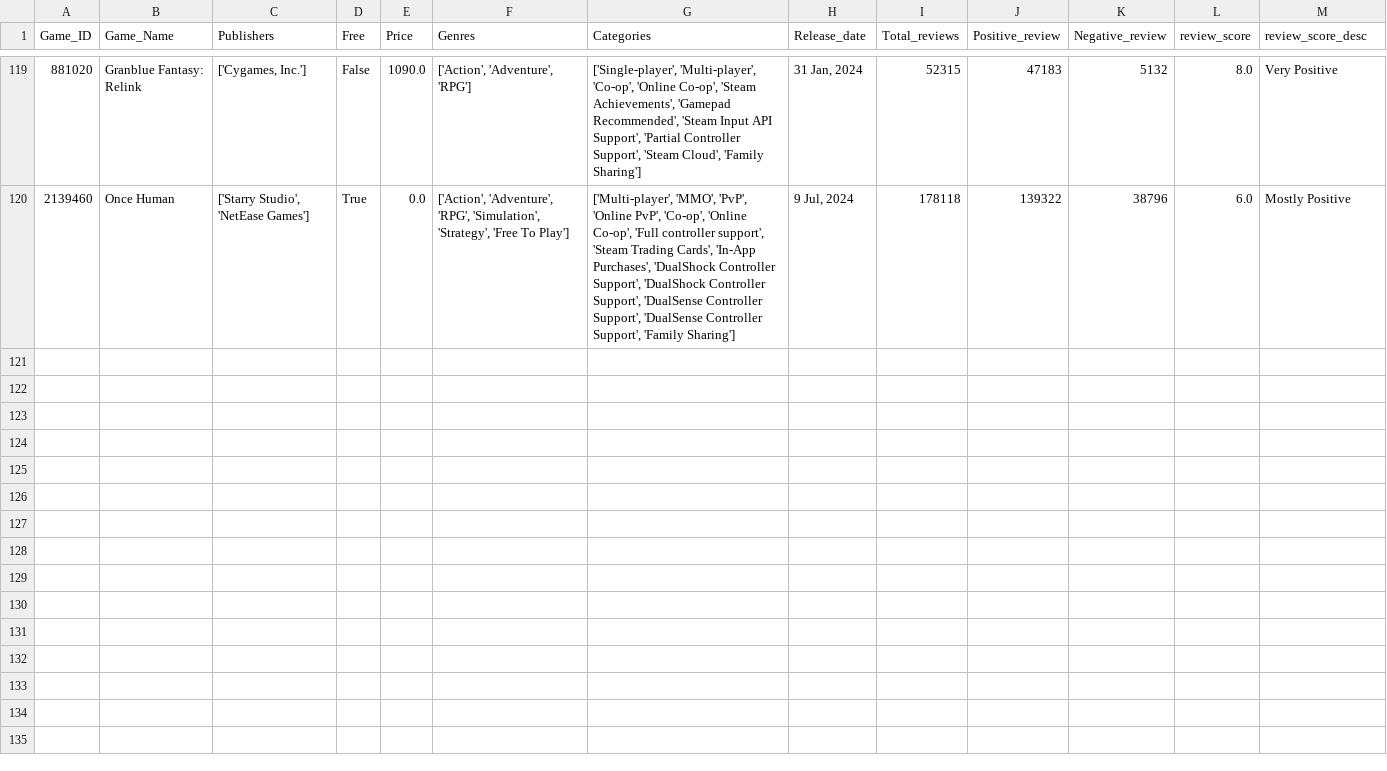
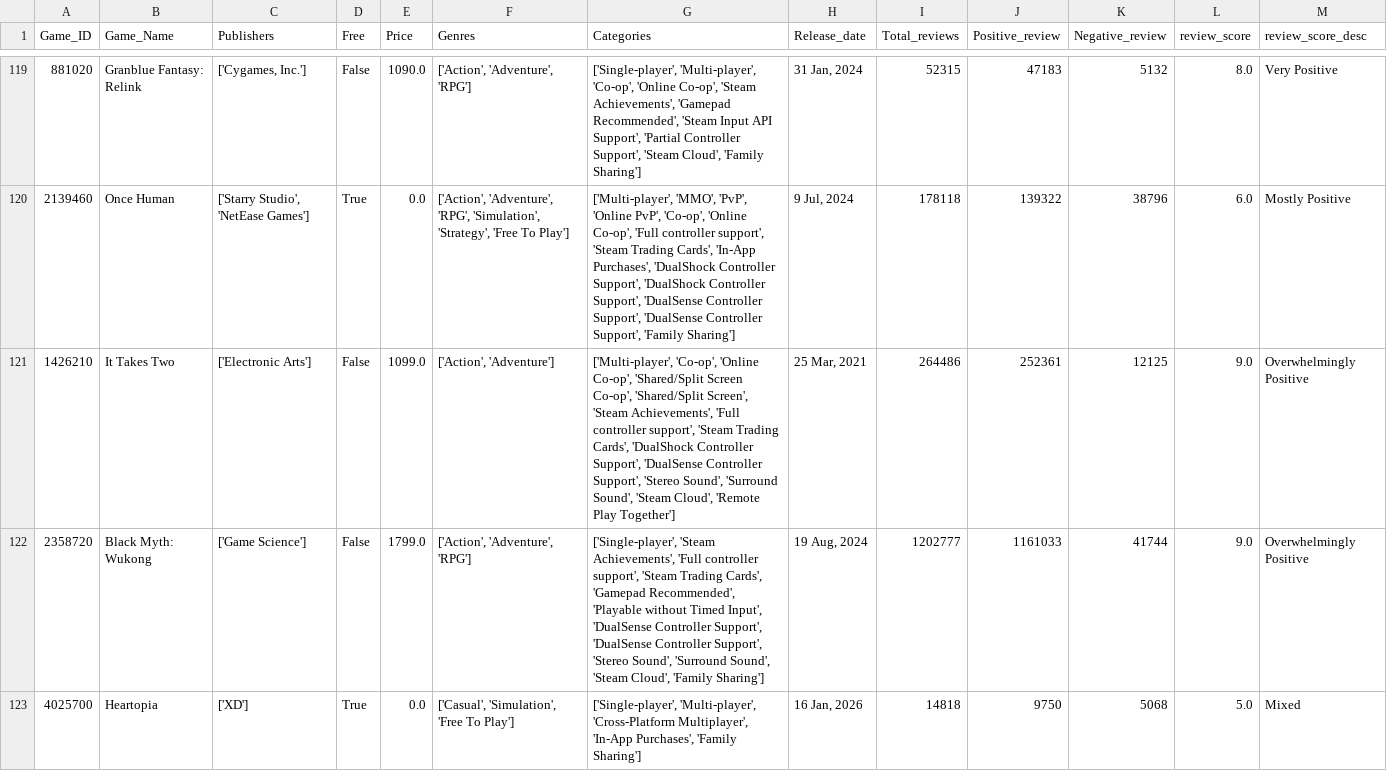
Before and after one commit to Kidmaiook/game_analysis_data_collection, a CSV file: data/raw/game_data/game_data.csv, drawn as a sheet; only a part is shown, gaps mark what is left out.

```diff
--- a/data/raw/game_data/game_data.csv
+++ b/data/raw/game_data/game_data.csv
@@ -120 +120,4 @@ Game_ID,Game_Name,Publishers,Free,Price,Genres,Categories,Release_date,Total_rev
 2139460,Once Human,"['Starry Studio', 'NetEase Games']",True,0.0,"['Action', 'Adventure', 'RPG', 'Simulation', 'Strategy', 'Free To Play']","['Multi-player', 'MMO', 'PvP', 'Online PvP', 'Co-op', 'Online Co-op', 'Full controller support', 'Steam Trading Cards', 'In-App Purchases', 'DualShock Controller Support', 'DualShock Controller Support', 'DualSense Controller Support', 'DualSense Controller Support', 'Family Sharing']","9 Jul, 2024",178118,139322,38796,6.0,Mostly Positive
+1426210,It Takes Two,['Electronic Arts'],False,1099.0,"['Action', 'Adventure']","['Multi-player', 'Co-op', 'Online Co-op', 'Shared/Split Screen Co-op', 'Shared/Split Screen', 'Steam Achievements', 'Full controller support', 'Steam Trading Cards', 'DualShock Controller Support', 'DualSense Controller Support', 'Stereo Sound', 'Surround Sound', 'Steam Cloud', 'Remote Play Together']","25 Mar, 2021",264486,252361,12125,9.0,Overwhelmingly Positive
+2358720,Black Myth: Wukong,['Game Science'],False,1799.0,"['Action', 'Adventure', 'RPG']","['Single-player', 'Steam Achievements', 'Full controller support', 'Steam Trading Cards', 'Gamepad Recommended', 'Playable without Timed Input', 'DualSense Controller Support', 'DualSense Controller Support', 'Stereo Sound', 'Surround Sound', 'Steam Cloud', 'Family Sharing']","19 Aug, 2024",1202777,1161033,41744,9.0,Overwhelmingly Positive
+4025700,Heartopia,['XD'],True,0.0,"['Casual', 'Simulation', 'Free To Play']","['Single-player', 'Multi-player', 'Cross-Platform Multiplayer', 'In-App Purchases', 'Family Sharing']","16 Jan, 2026",14818,9750,5068,5.0,Mixed
```
Also changed, not shown: 2 other files.
